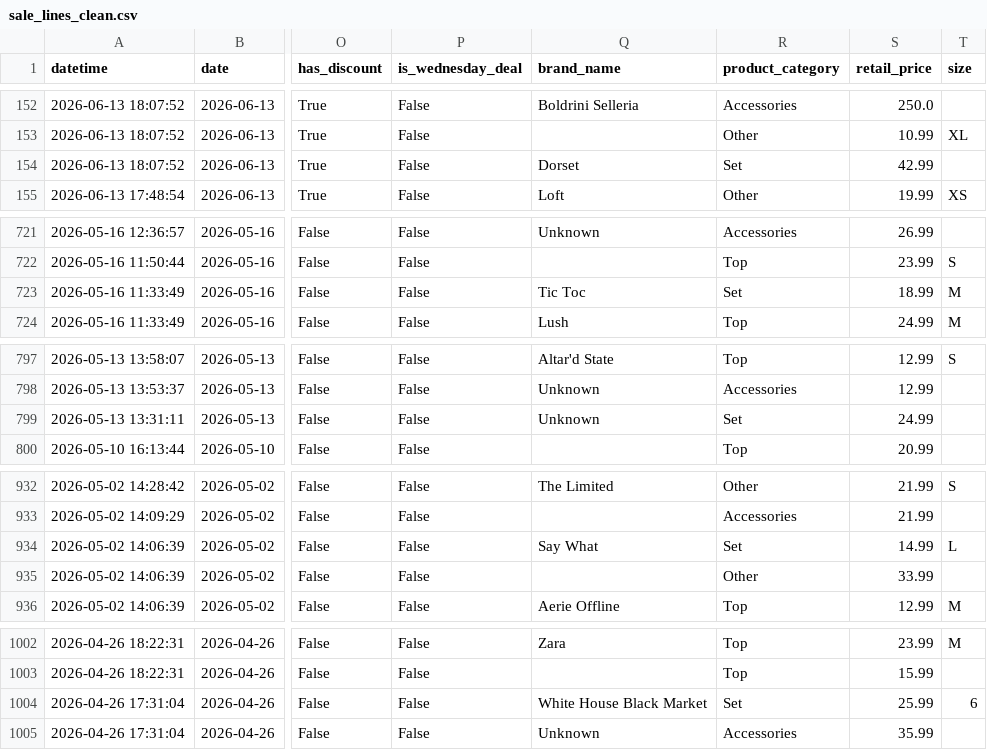
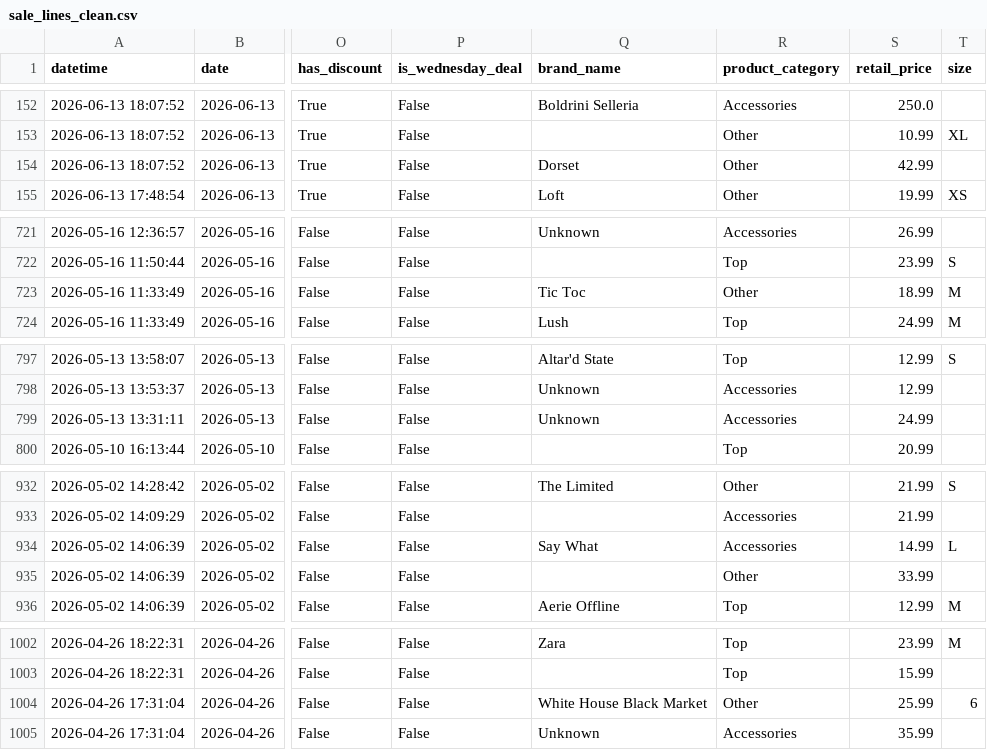
Before and after one commit to aubdero/chic-vintage, a CSV file: output/cleaned/sale_lines_clean.csv, drawn as a sheet; only a part is shown, gaps mark what is left out; the diff covers the shown part only; the diff names each change by its address in the sheet, - before the commit and + after, or states it on an @@ line.

```diff
--- a/output/cleaned/sale_lines_clean.csv
+++ b/output/cleaned/sale_lines_clean.csv
-R154 (product_category): Set
+R154 (product_category): Other
-R723 (product_category): Set
+R723 (product_category): Other
-R799 (product_category): Set
+R799 (product_category): Accessories
-R934 (product_category): Set
+R934 (product_category): Accessories
-R1004 (product_category): Set
+R1004 (product_category): Other
```
Also changed, not shown: 3 edited cells elsewhere in this file, output/analysis/category_performance.csv, output/cleaned/products_clean.csv, 2 other files.
